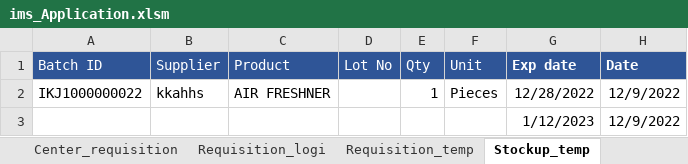
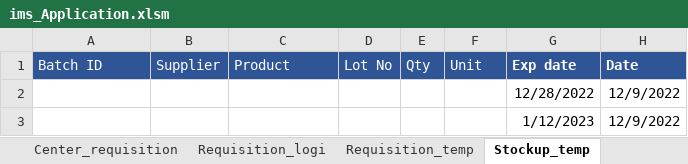
Before and after one commit to Biob-scientist/VBA-inventory, an Excel workbook: ims_Application.xlsm, sheet Stockup_temp, drawn as a sheet; values as stored, in another font and other column widths than the file's, no borders; removed rows and columns are numbered as before the commit, all else as after; the diff names each change by its address in the sheet, - before the commit and + after, or states it on an @@ line.

```diff
--- a/ims_Application.xlsm (sheet Stockup_temp)
+++ b/ims_Application.xlsm (sheet Stockup_temp)
-row 2: IKJ1000000022 | kkahhs | AIR FRESHNER |  | 1 | Pieces | 12/28/2022 | 12/9/2022
+row 2:  |  |  |  |  |  | 12/28/2022 | 12/9/2022
```
Also changed, not shown: sheet Admin_log, sheet Admins, sheet Master_list, sheet Center_requisition, sheet Requisition_logi, sheet Stockup_logi, charts or pictures, 1 other file.
